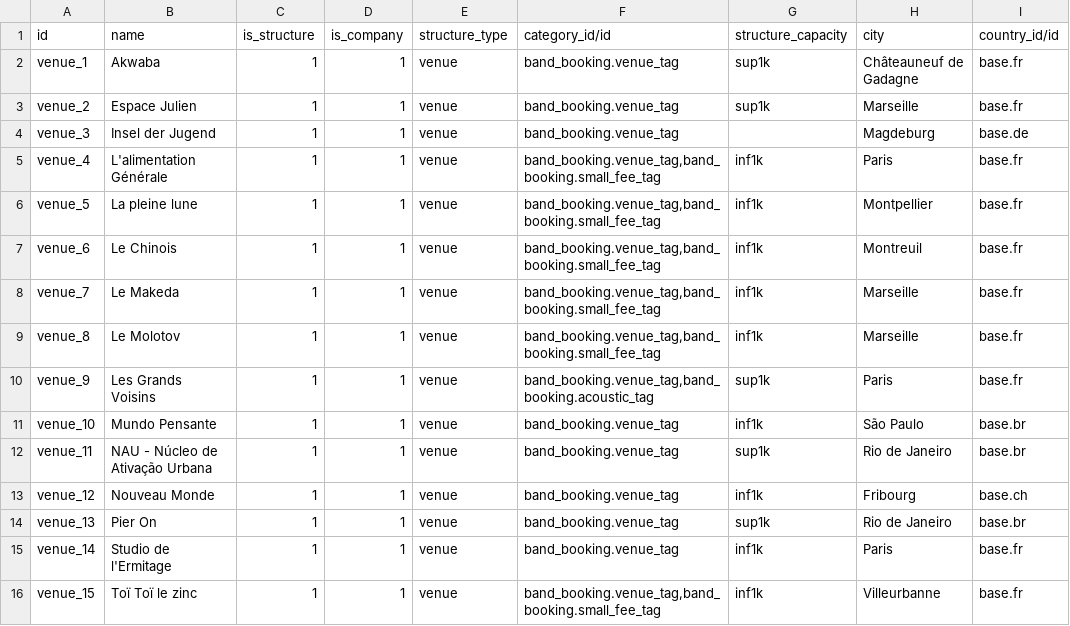
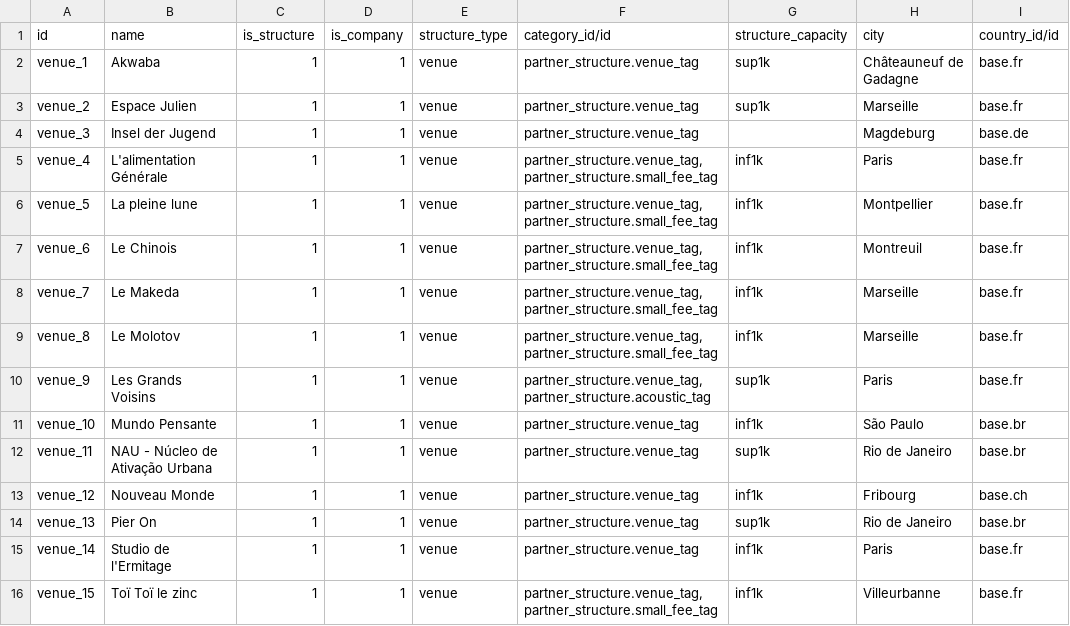
Before and after one commit to clementmbr/band-booking, a CSV file: band_booking/demo/res.partner-venue-demo.csv, drawn as a sheet; only a part is shown; the diff names each change by its address in the sheet, - before the commit and + after, or states it on an @@ line.

Commit message:
[REF] demo datas and crm booking stugg in band_booking

```diff
--- a/band_booking/demo/res.partner-venue-demo.csv
+++ b/band_booking/demo/res.partner-venue-demo.csv
-F2:F4 (category_id/id): band_booking.venue_tag
+F2:F4 (category_id/id): partner_structure.venue_tag
-F5:F9 (category_id/id): band_booking.venue_tag,band_booking.small_fee_tag
+F5:F9 (category_id/id): partner_structure.venue_tag,partner_structure.small_fee_tag
-F10 (category_id/id): band_booking.venue_tag,band_booking.acoustic_tag
+F10 (category_id/id): partner_structure.venue_tag,partner_structure.acoustic_tag
-F11:F15 (category_id/id): band_booking.venue_tag
+F11:F15 (category_id/id): partner_structure.venue_tag
-F16 (category_id/id): band_booking.venue_tag,band_booking.small_fee_tag
+F16 (category_id/id): partner_structure.venue_tag,partner_structure.small_fee_tag
```
Also changed, not shown: 6 other files.
